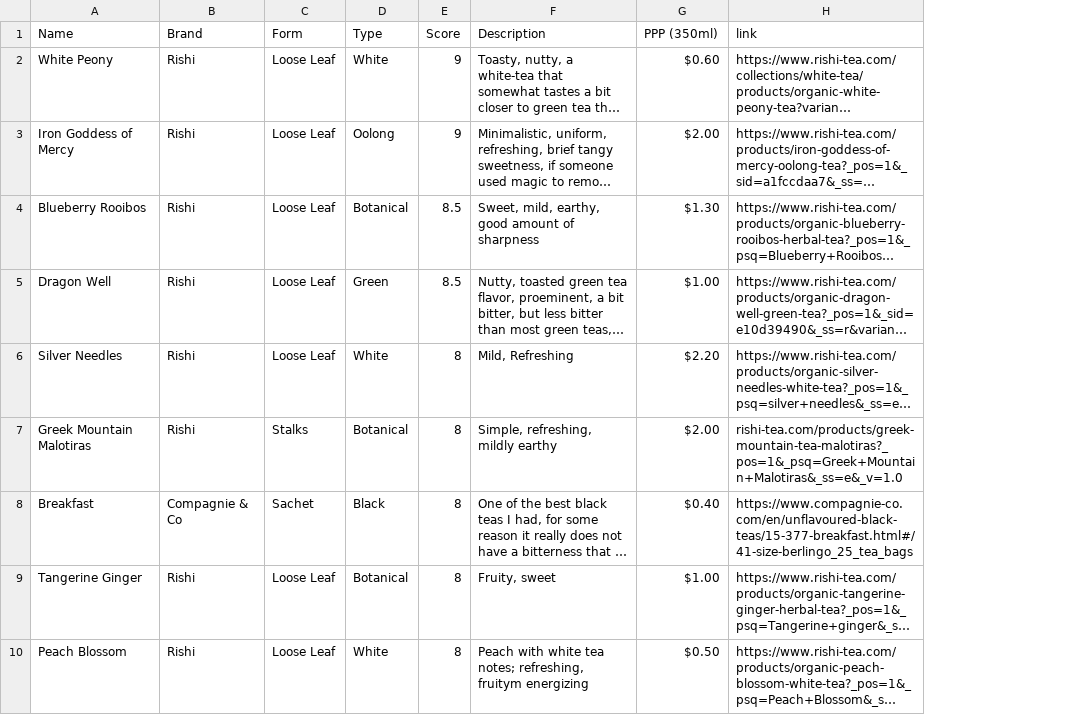
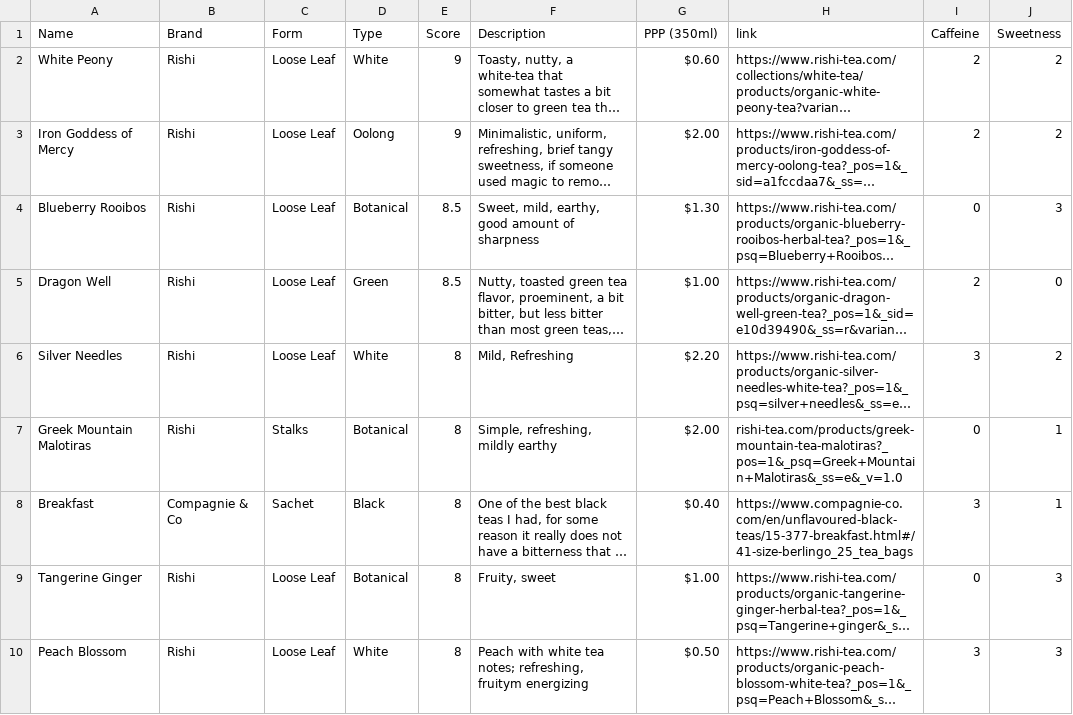
Before and after one commit to gabrieldabbah/myteareviews, a CSV file: public/teareviews.csv, drawn as a sheet; only a part is shown; long unchanged cells end in …; the diff names each change by its address in the sheet, - before the commit and + after, or states it on an @@ line.

```diff
--- a/public/teareviews.csv
+++ b/public/teareviews.csv
+column I (Caffeine), rows 2-10: 2 | 2 | 0 | 2 | 3 | 0 | 3 | 0 | 3
+column J (Sweetness), rows 2-10: 2 | 2 | 3 | 0 | 2 | 1 | 1 | 3 | 3
```
Also changed, not shown: 6 other files.
